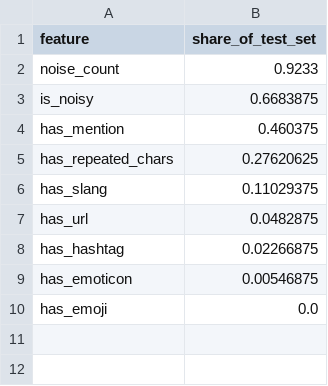
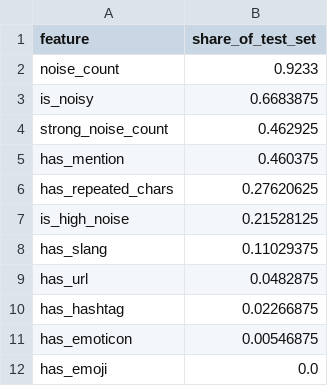
Before and after one commit to mcisaura/DA2-twitter-sentiment-analysis, a CSV file: outputs/noise_summary.csv, drawn as a sheet.

```diff
--- a/outputs/noise_summary.csv
+++ b/outputs/noise_summary.csv
@@ -3,4 +3,6 @@ noise_count,0.9233
 is_noisy,0.6683875
+strong_noise_count,0.462925
 has_mention,0.460375
 has_repeated_chars,0.27620625
+is_high_noise,0.21528125
 has_slang,0.11029375
```
Also changed, not shown: outputs/best_config_summary.csv, outputs/comparison_results.csv, 15 other files.
